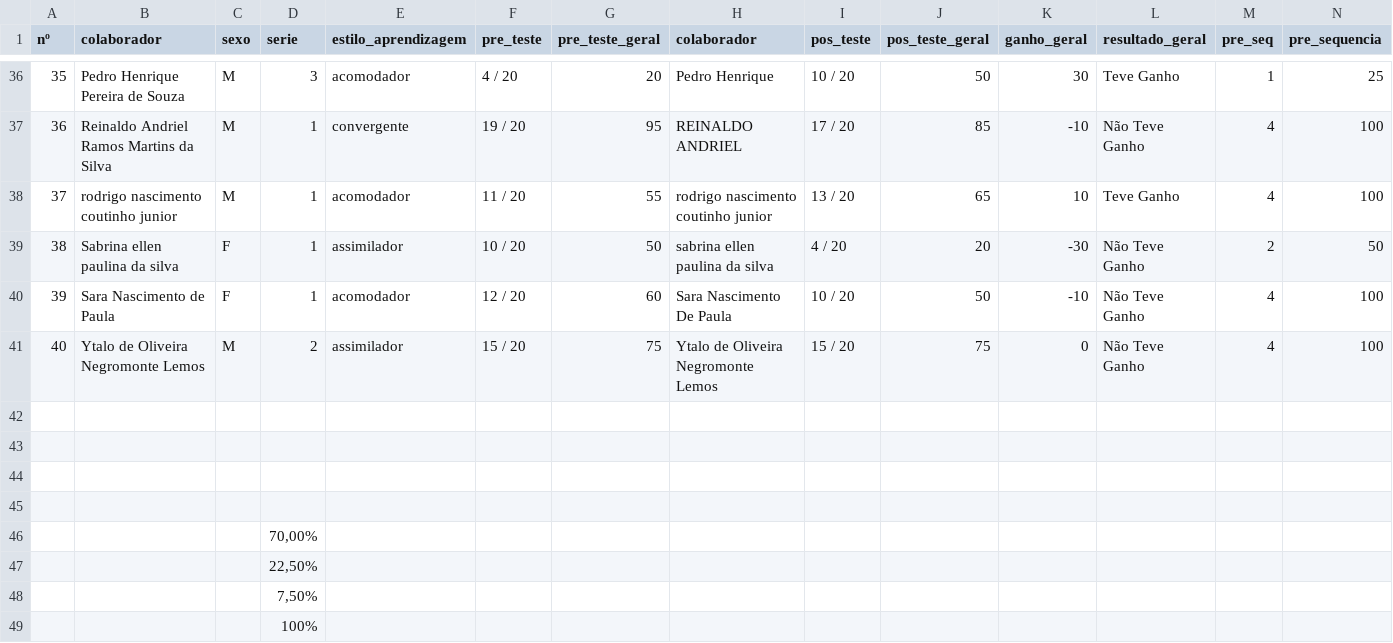
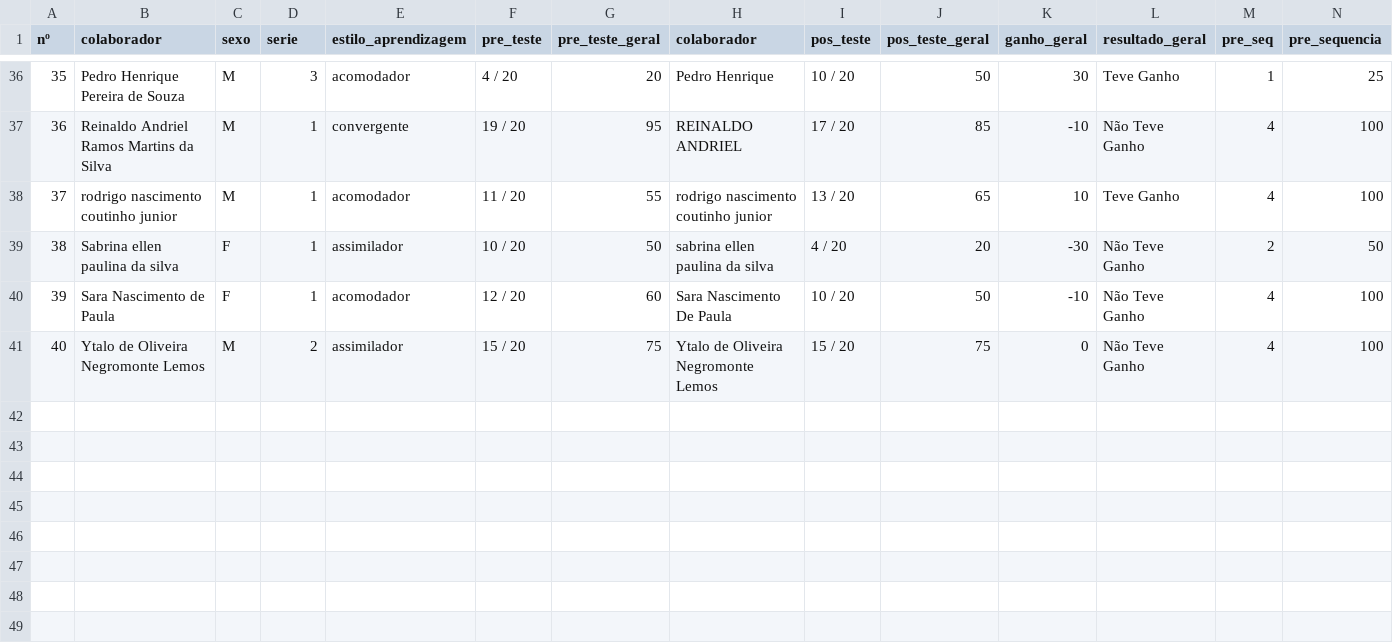
Before and after one commit to andergusmao/ppgec_analise, a CSV file: ANÁLISE - Questionários_ Atividades - ganho_naoganho.csv, drawn as a sheet; only a part is shown, gaps mark what is left out; rows hold the shown columns only; the diff names each change by its address in the sheet, - before the commit and + after, or states it on an @@ line.

Commit message:
base da dados com as series e organizando o script

```diff
--- a/ANÁLISE - Questionários_ Atividades - ganho_naoganho.csv
+++ b/ANÁLISE - Questionários_ Atividades - ganho_naoganho.csv
-row 42: (empty)
-row 43: (empty)
-row 44: (empty)
-row 45: (empty)
-row 46:  |  |  | 70,00%
-row 47:  |  |  | 22,50%
-row 48:  |  |  | 7,50%
-row 49:  |  |  | 100%
```
Also changed, not shown: 1 other file.
